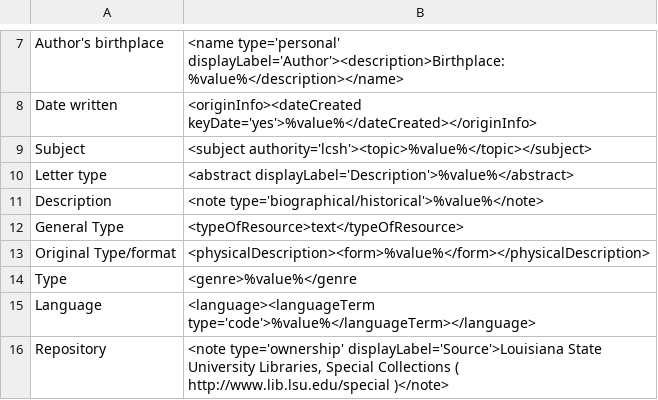
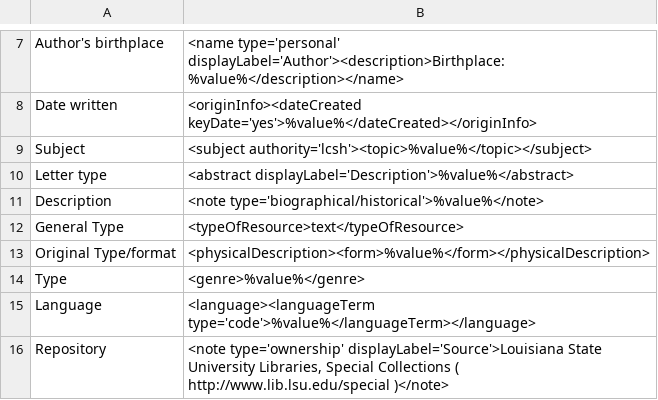
Before and after one commit to lsulibraries/cDM_to_mods, a CSV file: mappings_files/LSU_CFF.csv, drawn as a sheet; only a part is shown, gaps mark what is left out.

Commit message:
fix typo, missing closing angle bracket

```diff
--- a/mappings_files/LSU_CFF.csv
+++ b/mappings_files/LSU_CFF.csv
@@ -13,3 +13,3 @@ General Type,"<typeOfResource>text</typeOfResource>"
 Original Type/format,"<physicalDescription><form>%value%</form></physicalDescription>"
-Type,"<genre>%value%</genre"
+Type,"<genre>%value%</genre>"
 Language,"<language><languageTerm type='code'>%value%</languageTerm></language>"
```
